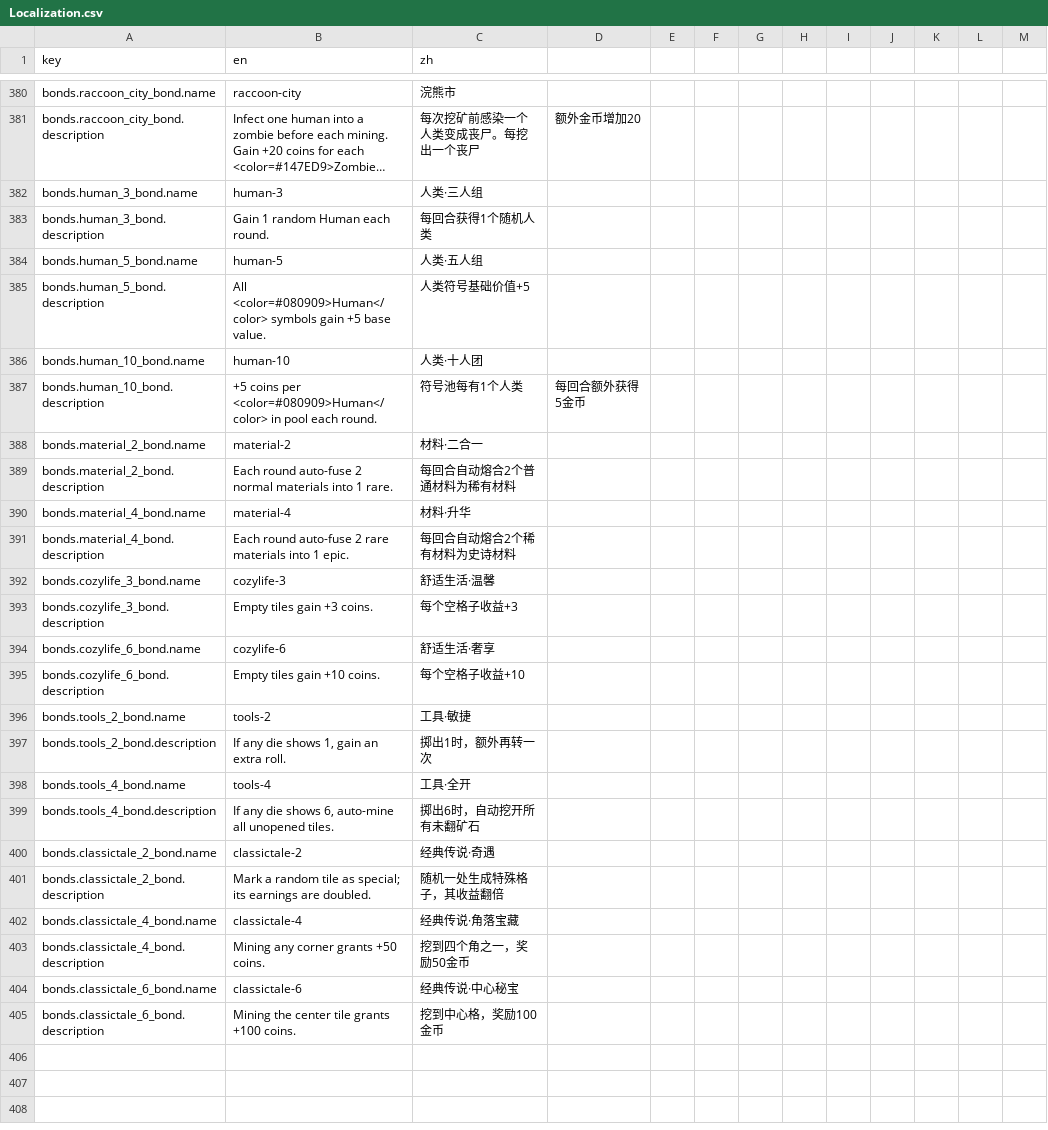
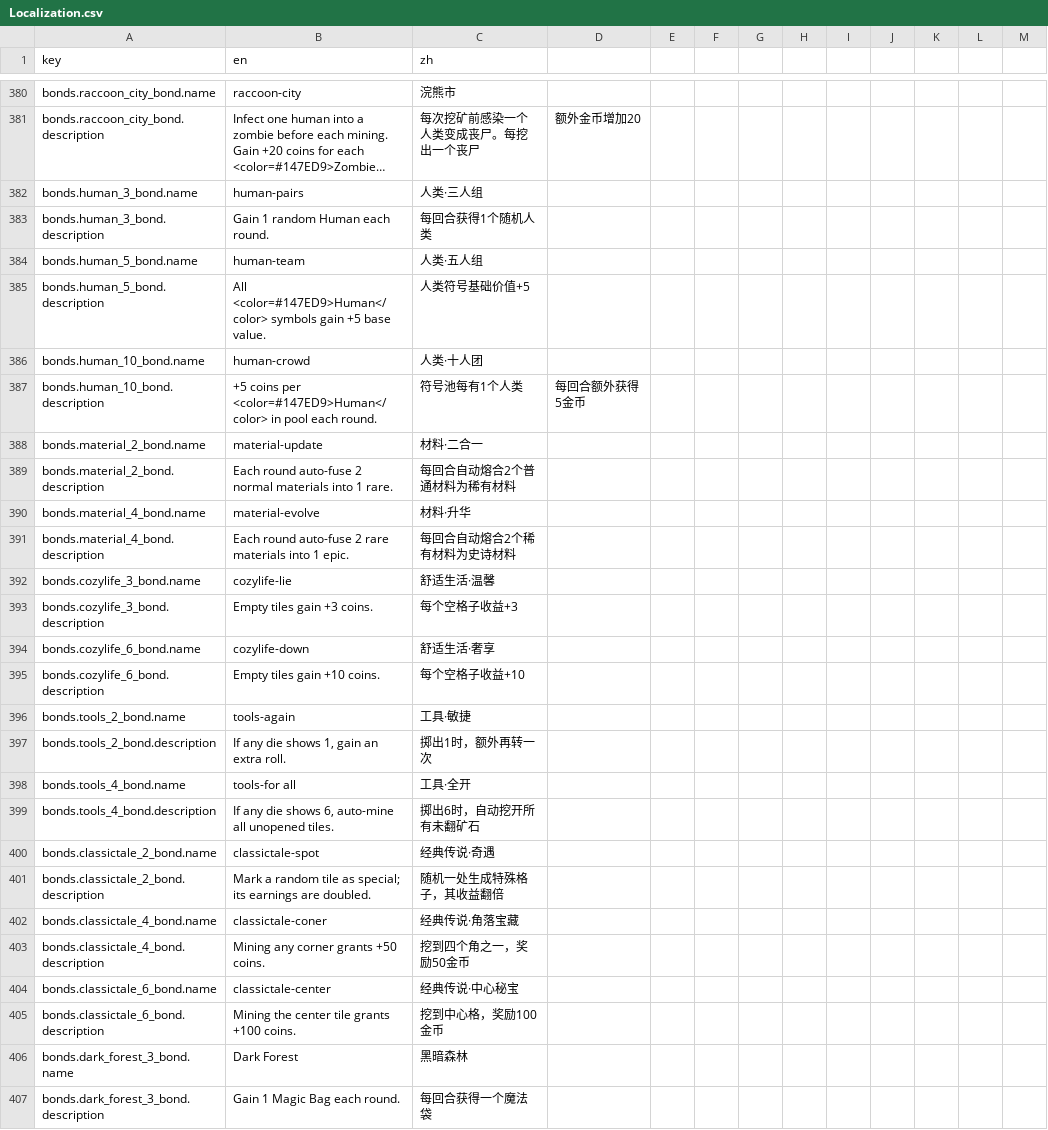
Before and after one commit to caojin111/goblinhero, a CSV file: A004/Config/Localization.csv, drawn as a sheet; only a part is shown, gaps mark what is left out; long unchanged cells end in …; the diff covers the shown part only; the diff names each change by its address in the sheet, - before the commit and + after, or states it on an @@ line.

```diff
--- a/A004/Config/Localization.csv
+++ b/A004/Config/Localization.csv
-B382 (en): human-3
+B382 (en): human-pairs
-B384 (en): human-5
+B384 (en): human-team
-B385 (en): All <color=#080909>Human</color> symbols gain…
+B385 (en): All <color=#147ED9>Human</color> symbols gain…
-B386 (en): human-10
+B386 (en): human-crowd
-B387 (en): …coins per <color=#080909>Human</color> in pool…
+B387 (en): …coins per <color=#147ED9>Human</color> in pool…
-B388 (en): material-2
+B388 (en): material-update
-B390 (en): material-4
+B390 (en): material-evolve
-B392 (en): cozylife-3
+B392 (en): cozylife-lie
-B394 (en): cozylife-6
+B394 (en): cozylife-down
-B396 (en): tools-2
+B396 (en): tools-again
-B398 (en): tools-4
+B398 (en): tools-for all
-B400 (en): classictale-2
+B400 (en): classictale-spot
-B402 (en): classictale-4
+B402 (en): classictale-coner
-B404 (en): classictale-6
+B404 (en): classictale-center
+row 406: bonds.dark_forest_3_bond.name | Dark Forest | 黑暗森林
+row 407: bonds.dark_forest_3_bond.description | Gain 1 Magic Bag each round. | 每回合获得一个魔法袋
```
Also changed, not shown: 2 edited cells elsewhere in this file, A004/Config/SymbolConfig.csv, 18 other files.
